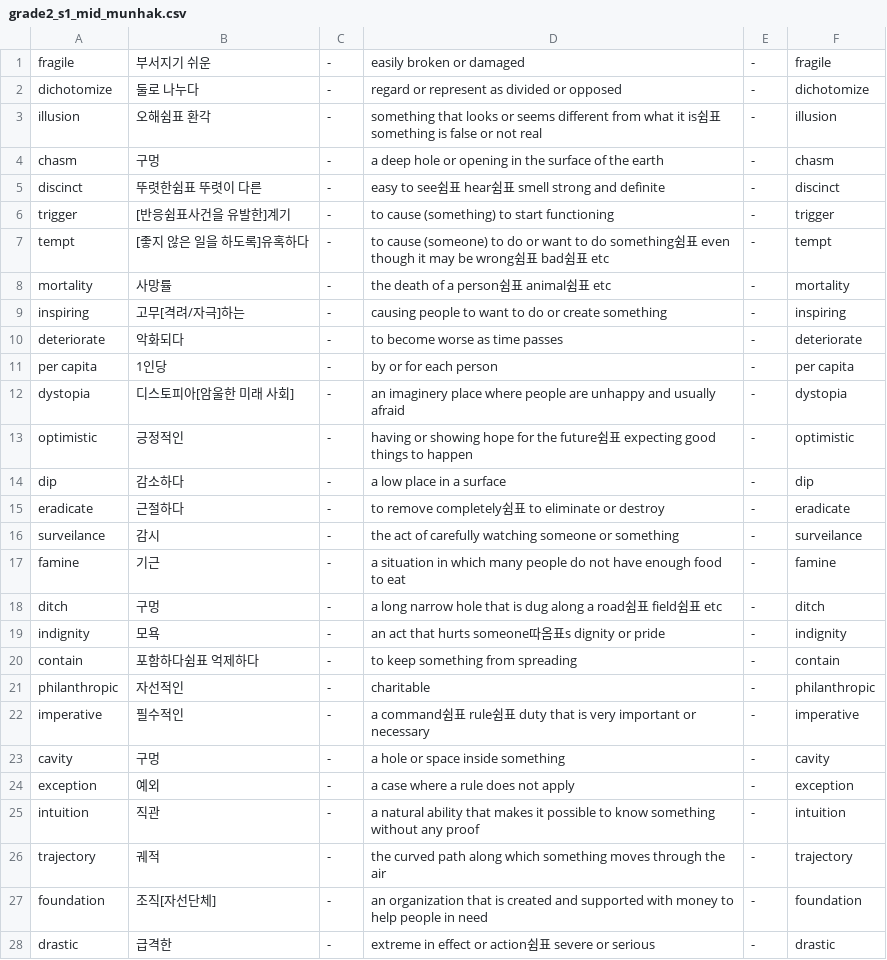
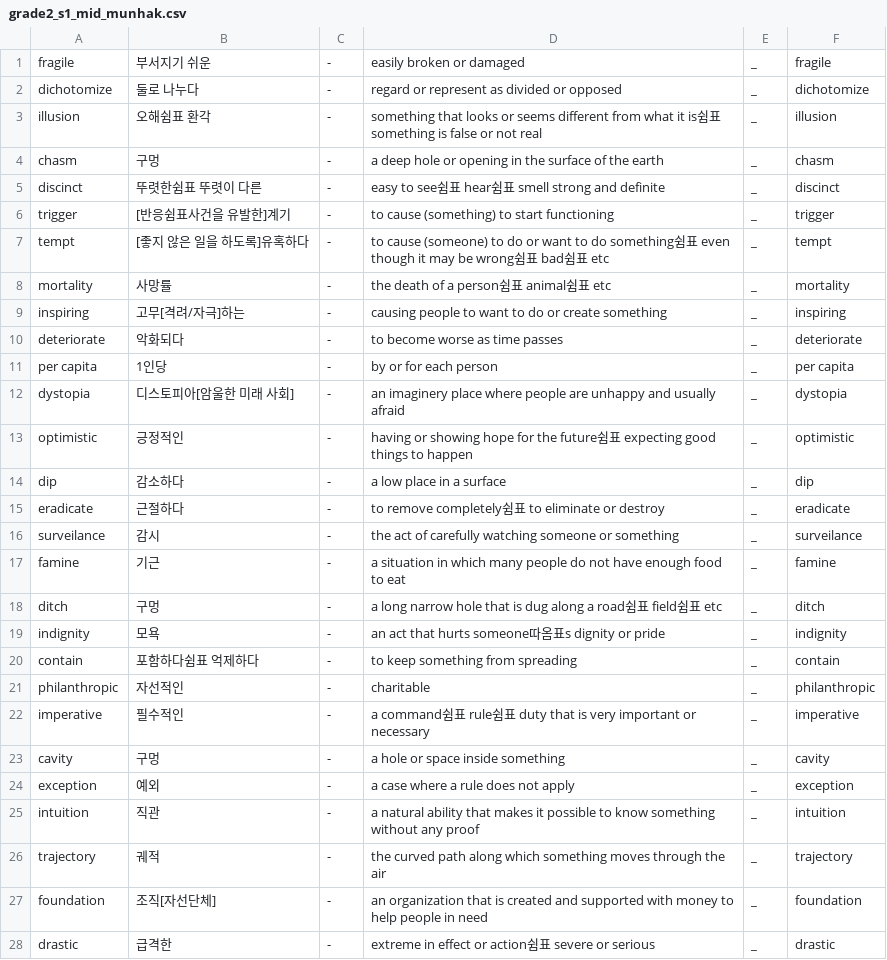
Before and after one commit to opal2718/english_words, a CSV file: csvs/grade2_s1_mid_munhak.csv, drawn as a sheet; only a part is shown; the diff covers the shown part only.

```diff
--- a/csvs/grade2_s1_mid_munhak.csv
+++ b/csvs/grade2_s1_mid_munhak.csv
@@ -1,28 +1,28 @@
-fragile,부서지기 쉬운,-,easily broken or damaged,-,fragile,
-dichotomize,둘로 나누다,-,regard or represent as divided or opposed,-,dichotomize,
-illusion,오해쉼표 환각,-,something that looks or seems different from what it is쉼표 something is false or not real,-,illusion,
-chasm,구멍,-,a deep hole or opening in the surface of the earth,-,chasm,
-discinct,뚜렷한쉼표 뚜렷이 다른,-,easy to see쉼표 hear쉼표 smell strong and definite,-,discinct,
-trigger,[반응쉼표사건을 유발한]계기,-,to cause (something) to start functioning,-,trigger,
-tempt,[좋지 않은 일을 하도록]유혹하다,-,to cause (someone) to do or want to do something쉼표 even though it may be wrong쉼표 bad쉼표 etc,-,tempt,
-mortality,사망률,-,the death of a person쉼표 animal쉼표 etc,-,mortality,
-inspiring,고무[격려/자극]하는,-,causing people to want to do or create something,-,inspiring,
-deteriorate,악화되다,-,to become worse as time passes,-,deteriorate,
-per capita,1인당,-,by or for each person,-,per capita,
-dystopia,디스토피아[암울한 미래 사회],-,an imaginery place where people are unhappy and usually afraid,-,dystopia,
-optimistic,긍정적인,-,having or showing hope for the future쉼표 expecting good things to happen,-,optimistic,
-dip,감소하다,-,a low place in a surface,-,dip,
-eradicate,근절하다,-,to remove completely쉼표 to eliminate or destroy,-,eradicate,
-surveilance,감시,-,the act of carefully watching someone or something,-,surveilance,
-famine,기근,-,a situation in which many people do not have enough food to eat,-,famine,
-ditch,구멍,-,a long narrow hole that is dug along a road쉼표 field쉼표 etc,-,ditch,
-indignity,모욕,-,an act that hurts someone따옴표s dignity or pride,-,indignity,
-contain,포함하다쉼표 억제하다,-,to keep something from spreading,-,contain,
-philanthropic,자선적인,-,charitable,-,philanthropic,
-imperative,필수적인,-,a command쉼표 rule쉼표 duty that is very important or necessary,-,imperative,
-cavity,구멍,-,a hole or space inside something,-,cavity,
-exception,예외,-,a case where a rule does not apply,-,exception,
-intuition,직관,-,a natural ability that makes it possible to know something without any proof,-,intuition,
-trajectory,궤적,-,the curved path along which something moves through the air,-,trajectory,
-foundation,조직[자선단체],-,an organization that is created and supported with money to help people in need,-,foundation,
-drastic,급격한,-,extreme in effect or action쉼표 severe or serious,-,drastic,
+fragile,부서지기 쉬운,-,easily broken or damaged,_,fragile,
+dichotomize,둘로 나누다,-,regard or represent as divided or opposed,_,dichotomize,
+illusion,오해쉼표 환각,-,something that looks or seems different from what it is쉼표 something is false or not real,_,illusion,
+chasm,구멍,-,a deep hole or opening in the surface of the earth,_,chasm,
+discinct,뚜렷한쉼표 뚜렷이 다른,-,easy to see쉼표 hear쉼표 smell strong and definite,_,discinct,
+trigger,[반응쉼표사건을 유발한]계기,-,to cause (something) to start functioning,_,trigger,
+tempt,[좋지 않은 일을 하도록]유혹하다,-,to cause (someone) to do or want to do something쉼표 even though it may be wrong쉼표 bad쉼표 etc,_,tempt,
+mortality,사망률,-,the death of a person쉼표 animal쉼표 etc,_,mortality,
+inspiring,고무[격려/자극]하는,-,causing people to want to do or create something,_,inspiring,
+deteriorate,악화되다,-,to become worse as time passes,_,deteriorate,
+per capita,1인당,-,by or for each person,_,per capita,
+dystopia,디스토피아[암울한 미래 사회],-,an imaginery place where people are unhappy and usually afraid,_,dystopia,
+optimistic,긍정적인,-,having or showing hope for the future쉼표 expecting good things to happen,_,optimistic,
+dip,감소하다,-,a low place in a surface,_,dip,
+eradicate,근절하다,-,to remove completely쉼표 to eliminate or destroy,_,eradicate,
+surveilance,감시,-,the act of carefully watching someone or something,_,surveilance,
+famine,기근,-,a situation in which many people do not have enough food to eat,_,famine,
+ditch,구멍,-,a long narrow hole that is dug along a road쉼표 field쉼표 etc,_,ditch,
+indignity,모욕,-,an act that hurts someone따옴표s dignity or pride,_,indignity,
+contain,포함하다쉼표 억제하다,-,to keep something from spreading,_,contain,
+philanthropic,자선적인,-,charitable,_,philanthropic,
+imperative,필수적인,-,a command쉼표 rule쉼표 duty that is very important or necessary,_,imperative,
+cavity,구멍,-,a hole or space inside something,_,cavity,
+exception,예외,-,a case where a rule does not apply,_,exception,
+intuition,직관,-,a natural ability that makes it possible to know something without any proof,_,intuition,
+trajectory,궤적,-,the curved path along which something moves through the air,_,trajectory,
+foundation,조직[자선단체],-,an organization that is created and supported with money to help people in need,_,foundation,
+drastic,급격한,-,extreme in effect or action쉼표 severe or serious,_,drastic,
```
Also changed, not shown: 2 edited cells elsewhere in this file, 1 other file.
